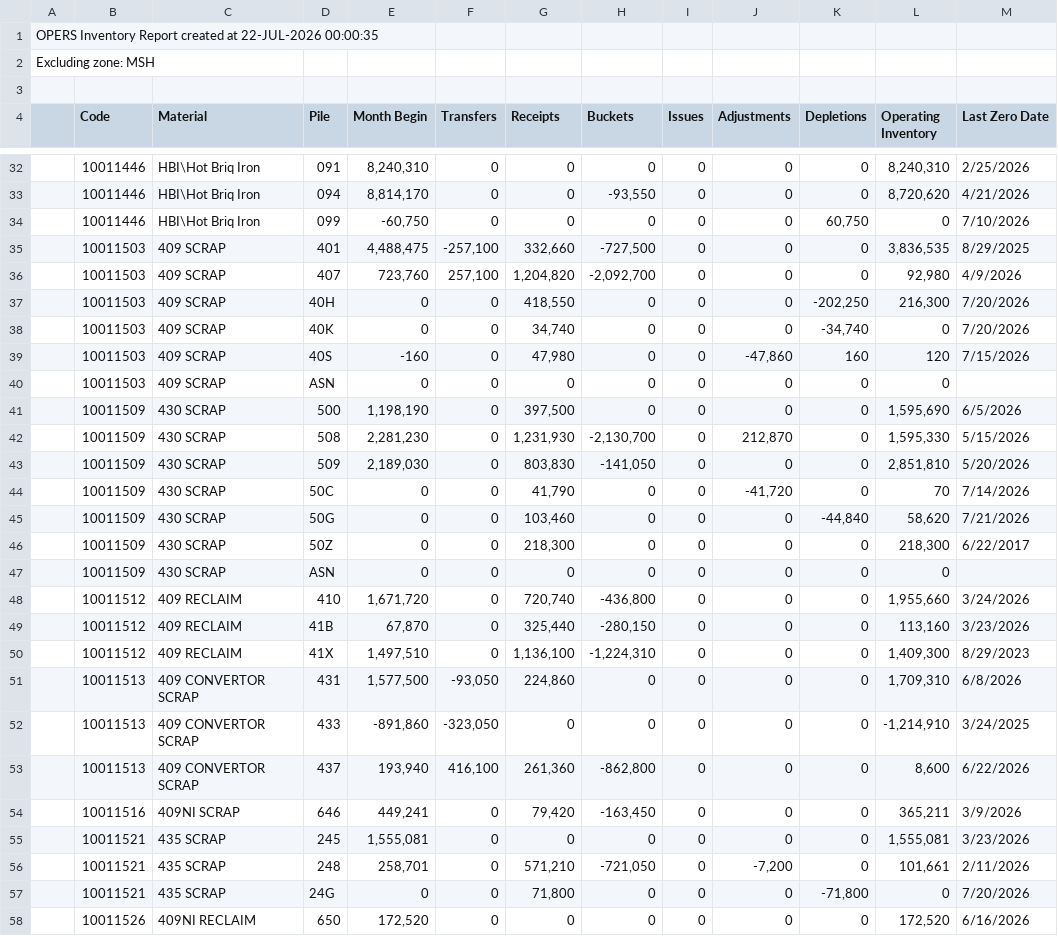
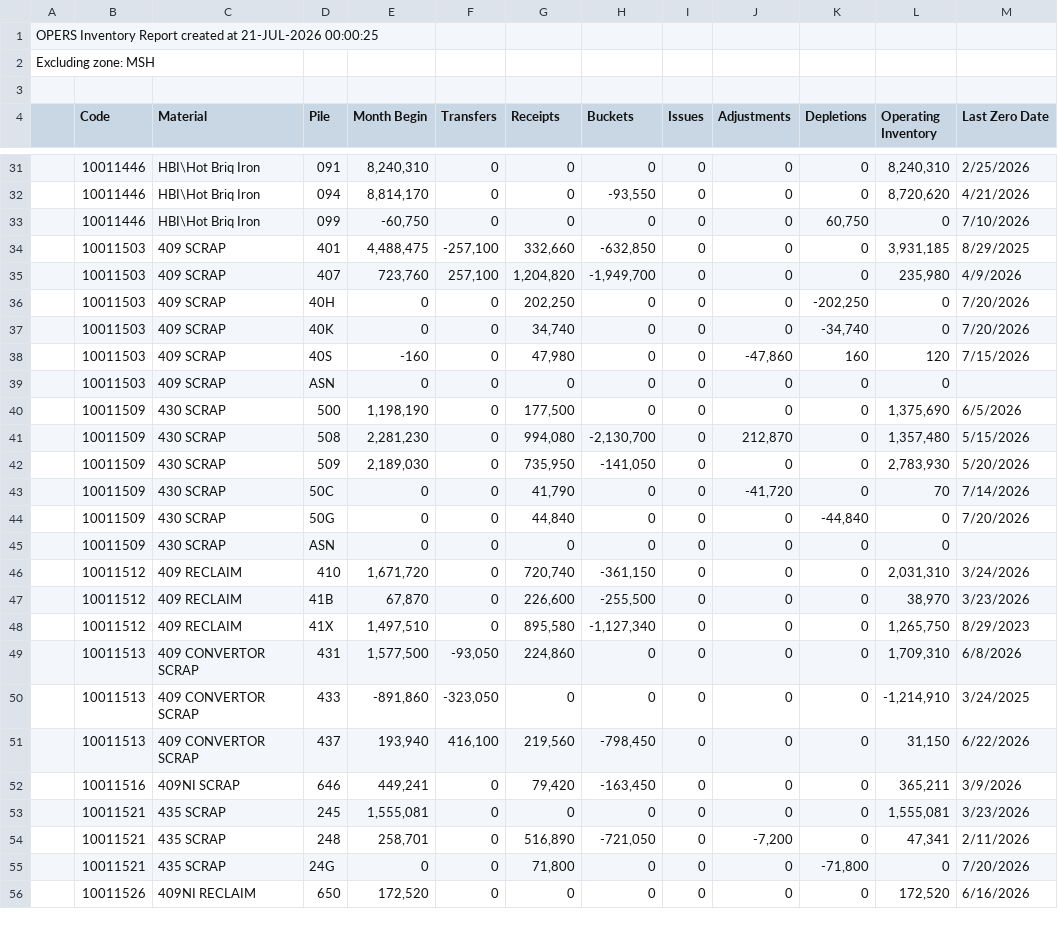
Before and after one commit to Harsco36Map/Yardmap, a CSV file: LatestInventory.csv, drawn as a sheet; only a part is shown, gaps mark what is left out; the diff covers the shown part only.

```diff
--- a/LatestInventory.csv
+++ b/LatestInventory.csv
@@ -1,2 +1,2 @@
-OPERS Inventory Report created at 22-JUL-2026 00:00:35
+OPERS Inventory Report created at 21-JUL-2026 00:00:25
 Excluding zone: MSH
@@ -34,5 +33,5 @@ Excluding zone: MSH
 ,"10011446","HBI\Hot Briq Iron","099 ","-60,750","0","0","0","0","0","60,750","0","7/10/2026"
-,"10011503","409 SCRAP","401 ","4,488,475","-257,100","332,660","-727,500","0","0","0","3,836,535","8/29/2025"
-,"10011503","409 SCRAP","407 ","723,760","257,100","1,204,820","-2,092,700","0","0","0","92,980","4/9/2026"
-,"10011503","409 SCRAP","40H ","0","0","418,550","0","0","0","-202,250","216,300","7/20/2026"
+,"10011503","409 SCRAP","401 ","4,488,475","-257,100","332,660","-632,850","0","0","0","3,931,185","8/29/2025"
+,"10011503","409 SCRAP","407 ","723,760","257,100","1,204,820","-1,949,700","0","0","0","235,980","4/9/2026"
+,"10011503","409 SCRAP","40H ","0","0","202,250","0","0","0","-202,250","0","7/20/2026"
 ,"10011503","409 SCRAP","40K ","0","0","34,740","0","0","0","-34,740","0","7/20/2026"
@@ -40,18 +39,17 @@ Excluding zone: MSH
 ,"10011503","409 SCRAP","ASN ","0","0","0","0","0","0","0","0",""
-,"10011509","430 SCRAP","500 ","1,198,190","0","397,500","0","0","0","0","1,595,690","6/5/2026"
-,"10011509","430 SCRAP","508 ","2,281,230","0","1,231,930","-2,130,700","0","212,870","0","1,595,330","5/15/2026"
-,"10011509","430 SCRAP","509 ","2,189,030","0","803,830","-141,050","0","0","0","2,851,810","5/20/2026"
+,"10011509","430 SCRAP","500 ","1,198,190","0","177,500","0","0","0","0","1,375,690","6/5/2026"
+,"10011509","430 SCRAP","508 ","2,281,230","0","994,080","-2,130,700","0","212,870","0","1,357,480","5/15/2026"
+,"10011509","430 SCRAP","509 ","2,189,030","0","735,950","-141,050","0","0","0","2,783,930","5/20/2026"
 ,"10011509","430 SCRAP","50C ","0","0","41,790","0","0","-41,720","0","70","7/14/2026"
-,"10011509","430 SCRAP","50G ","0","0","103,460","0","0","0","-44,840","58,620","7/21/2026"
-,"10011509","430 SCRAP","50Z ","0","0","218,300","0","0","0","0","218,300","6/22/2017"
+,"10011509","430 SCRAP","50G ","0","0","44,840","0","0","0","-44,840","0","7/20/2026"
 ,"10011509","430 SCRAP","ASN ","0","0","0","0","0","0","0","0",""
-,"10011512","409 RECLAIM","410 ","1,671,720","0","720,740","-436,800","0","0","0","1,955,660","3/24/2026"
-,"10011512","409 RECLAIM","41B ","67,870","0","325,440","-280,150","0","0","0","113,160","3/23/2026"
-,"10011512","409 RECLAIM","41X ","1,497,510","0","1,136,100","-1,224,310","0","0","0","1,409,300","8/29/2023"
+,"10011512","409 RECLAIM","410 ","1,671,720","0","720,740","-361,150","0","0","0","2,031,310","3/24/2026"
+,"10011512","409 RECLAIM","41B ","67,870","0","226,600","-255,500","0","0","0","38,970","3/23/2026"
+,"10011512","409 RECLAIM","41X ","1,497,510","0","895,580","-1,127,340","0","0","0","1,265,750","8/29/2023"
 ,"10011513","409 CONVERTOR SCRAP","431 ","1,577,500","-93,050","224,860","0","0","0","0","1,709,310","6/8/2026"
 ,"10011513","409 CONVERTOR SCRAP","433 ","-891,860","-323,050","0","0","0","0","0","-1,214,910","3/24/2025"
-,"10011513","409 CONVERTOR SCRAP","437 ","193,940","416,100","261,360","-862,800","0","0","0","8,600","6/22/2026"
+,"10011513","409 CONVERTOR SCRAP","437 ","193,940","416,100","219,560","-798,450","0","0","0","31,150","6/22/2026"
 ,"10011516","409NI SCRAP","646 ","449,241","0","79,420","-163,450","0","0","0","365,211","3/9/2026"
 ,"10011521","435 SCRAP","245 ","1,555,081","0","0","0","0","0","0","1,555,081","3/23/2026"
-,"10011521","435 SCRAP","248 ","258,701","0","571,210","-721,050","0","-7,200","0","101,661","2/11/2026"
+,"10011521","435 SCRAP","248 ","258,701","0","516,890","-721,050","0","-7,200","0","47,341","2/11/2026"
 ,"10011521","435 SCRAP","24G ","0","0","71,800","0","0","0","-71,800","0","7/20/2026"
```
Also changed, not shown: 2 removed rows and 86 edited cells elsewhere in this file, 1 other file.
